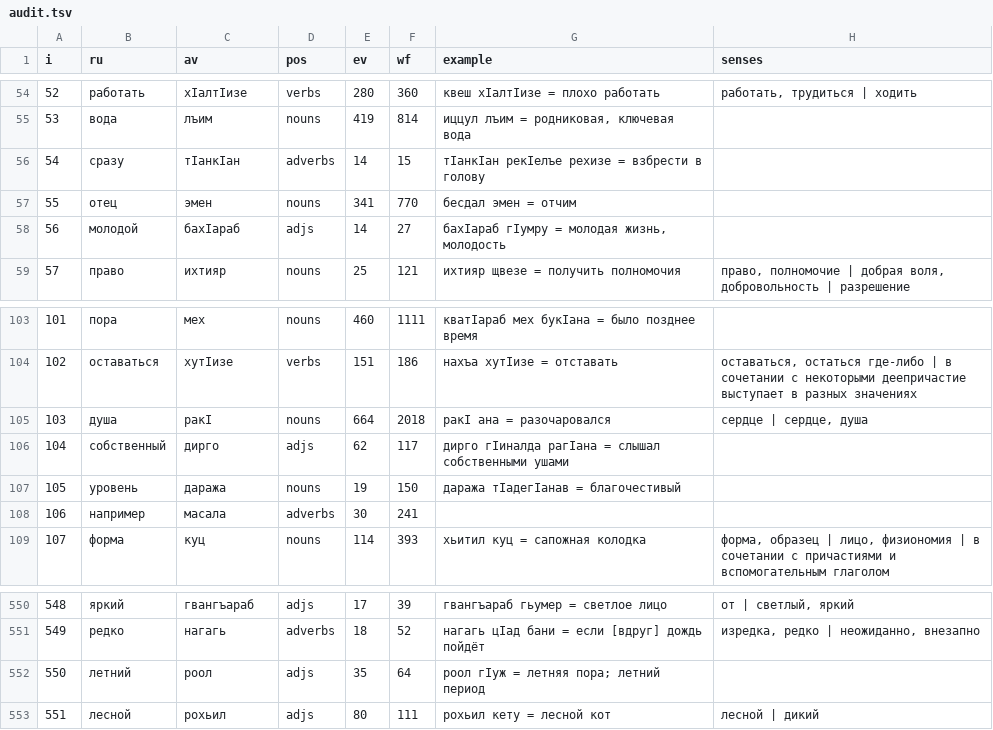
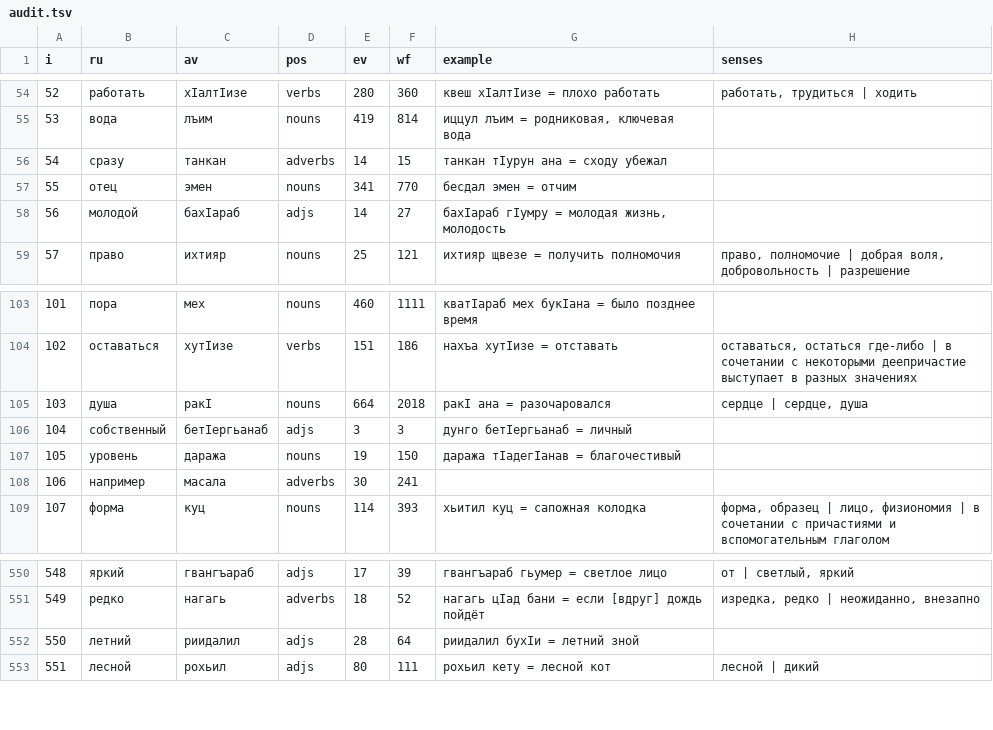
Before and after one commit to beched/avar-language-expert, a TSV file: pwa-av/build/audit.tsv, drawn as a sheet; only a part is shown, gaps mark what is left out.

Commit message:
Audit round 3: собственный→бетӀергьанаб; top-250 eyeball clean
- собственный: дирго(='мой собственный', 1st-person-specific) → бетӀергьанаб (generic 'собственный/own', from бетӀергьан=хозяин)
- Verified вид→бегӀ(вид/облик ✓) and мера→муд(мера ✓) are correct on eyeball.
Full top-250 human-reviewed; automated risk audit now shows only intentional numeral
cards remaining. sw v20.

```diff
--- a/pwa-av/build/audit.tsv
+++ b/pwa-av/build/audit.tsv
@@ -55,3 +55,3 @@ i	ru	av	pos	ev	wf	example	senses
 53	вода	лъим	nouns	419	814	иццул лъим = родниковая, ключевая вода	
-54	сразу	тӀанкӀан	adverbs	14	15	тӀанкӀан рекӀелъе рехизе = взбрести в голову	
+54	сразу	танкан	adverbs	14	15	танкан тӀурун ана = сходу убежал	
 55	отец	эмен	nouns	341	770	бесдал эмен = отчим	
@@ -105,3 +105,3 @@ i	ru	av	pos	ev	wf	example	senses
 103	душа	ракӀ	nouns	664	2018	ракӀ ана = разочаровался	сердце | сердце, душа
-104	собственный	дирго	adjs	62	117	дирго гӀиналда рагӀана = слышал собственными ушами	
+104	собственный	бетӀергьанаб	adjs	3	3	дунго бетӀергьанаб = личный	
 105	уровень	даража	nouns	19	150	даража тӀадегӀанав = благочестивый	
@@ -551,3 +551,3 @@ i	ru	av	pos	ev	wf	example	senses
 549	редко	нагагь	adverbs	18	52	нагагь цӀад бани = если [вдруг] дождь пойдёт	изредка, редко | неожиданно, внезапно
-550	летний	роол	adjs	35	64	роол гӀуж = летняя пора; летний период	
+550	летний	риидалил	adjs	28	64	риидалил бухӀи = летний зной	
 551	лесной	рохьил	adjs	80	111	рохьил кету = лесной кот	лесной | дикий
```
Also changed, not shown: 5 other files.
